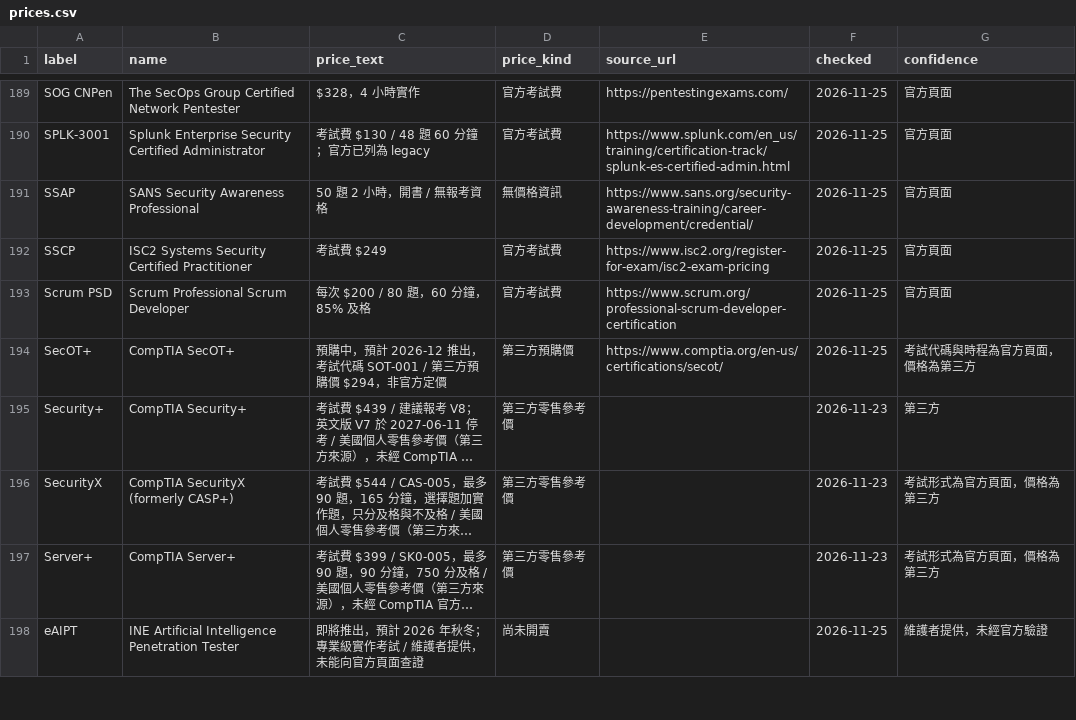
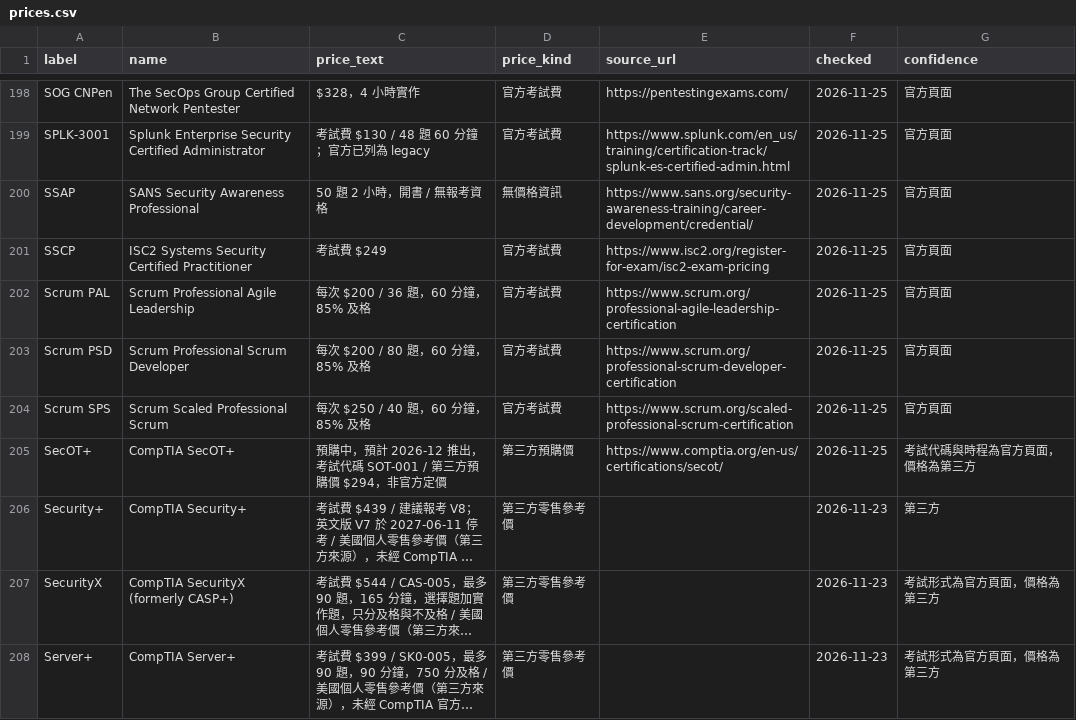
Before and after one commit to at9701/security-certification-map, a CSV file: data/prices.csv, drawn as a sheet; only a part is shown, gaps mark what is left out; the shorter side is filled out with more unchanged rows; long unchanged cells end in …; the diff covers the shown part only; the diff names each change by its address in the sheet, - before the commit and + after, or states it on an @@ line.

```diff
--- a/data/prices.csv
+++ b/data/prices.csv
+row 202: Scrum PAL | Scrum Professional Agile Leadership | 每次 $200 / 36 題，60 分鐘，85% 及格 | 官方考試費 | https://www.scrum.org/professional-agile-leadership-certification | 2026-11-25 | 官方頁面
+row 204: Scrum SPS | Scrum Scaled Professional Scrum | 每次 $250 / 40 題，60 分鐘，85% 及格 | 官方考試費 | https://www.scrum.org/scaled-professional-scrum-certification | 2026-11-25 | 官方頁面
```
Also changed, not shown: 13 added rows elsewhere in this file, data/flagged.csv, data/ranked.csv, 4 other files.
